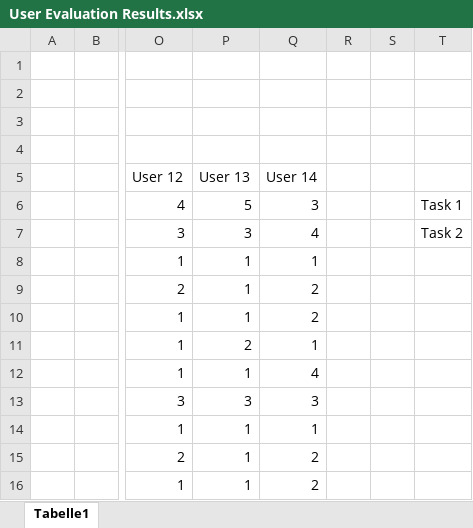
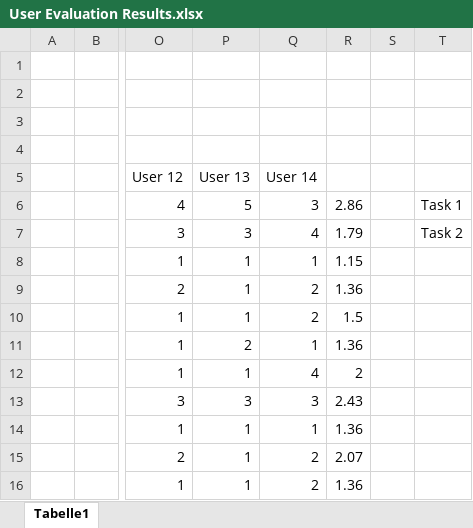
Before and after one commit to SamuelBoerlin/Bachelor-Thesis, an Excel workbook: Figures/User Evaluation Results.xlsx, sheet Tabelle1, drawn as a sheet; only a part is shown, gaps mark what is left out; values as stored, in another font and other column widths than the file's, no borders; charts and pictures not drawn; the diff names each change by its address in the sheet, - before the commit and + after, or states it on an @@ line.

Commit message:
- Some restructuring - Finished user evaluation section

```diff
--- a/Figures/User Evaluation Results.xlsx (sheet Tabelle1)
+++ b/Figures/User Evaluation Results.xlsx (sheet Tabelle1)
-R6: (empty)
+R6: 2.86
-R7: (empty)
+R7: 1.79
-R8: (empty)
+R8: 1.15
-R9: (empty)
+R9: 1.36
-R10: (empty)
+R10: 1.5
-R11: (empty)
+R11: 1.36
-R12: (empty)
+R12: 2
-R13: (empty)
+R13: 2.43
-R14: (empty)
+R14: 1.36
-R15: (empty)
+R15: 2.07
-R16: (empty)
+R16: 1.36
```
Also changed, not shown: charts or pictures, 15 other files.
